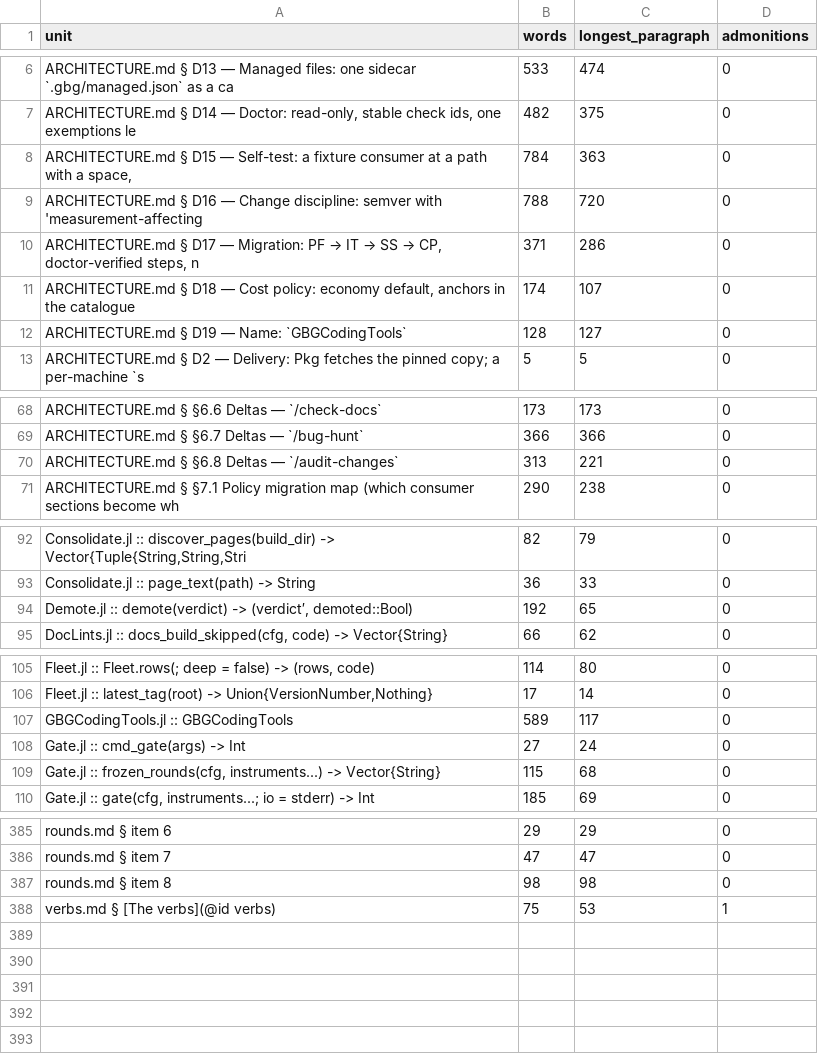
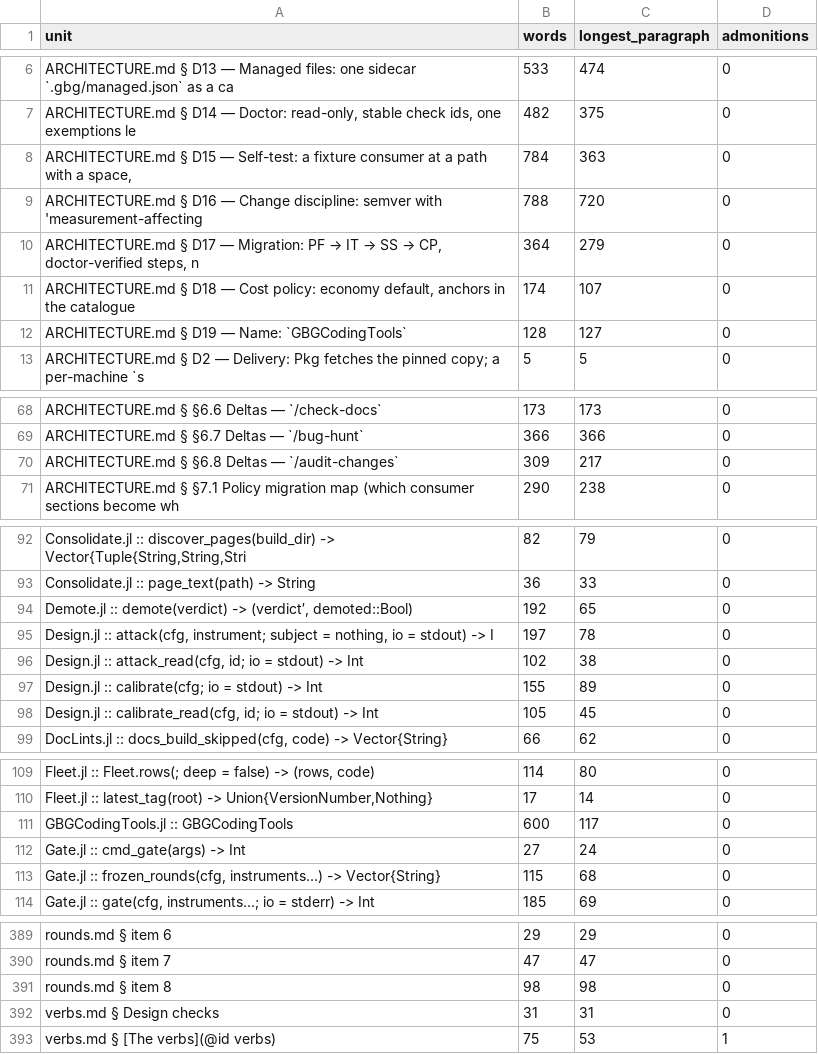
Before and after one commit to GrigorySarnitsky/GBGCodingTools.jl, a CSV file: docs/prose_shape.csv, drawn as a sheet; only a part is shown, gaps mark what is left out.

```diff
--- a/docs/prose_shape.csv
+++ b/docs/prose_shape.csv
@@ -9,3 +9,3 @@ unit,words,longest_paragraph,admonitions
 "ARCHITECTURE.md § D16 — Change discipline: semver with 'measurement-affecting ",788,720,0
-"ARCHITECTURE.md § D17 — Migration: PF → IT → SS → CP, doctor-verified steps, n",371,286,0
+"ARCHITECTURE.md § D17 — Migration: PF → IT → SS → CP, doctor-verified steps, n",364,279,0
 "ARCHITECTURE.md § D18 — Cost policy: economy default, anchors in the catalogue",174,107,0
@@ -69,3 +69,3 @@ unit,words,longest_paragraph,admonitions
 "ARCHITECTURE.md § §6.7 Deltas — `/bug-hunt`",366,366,0
-"ARCHITECTURE.md § §6.8 Deltas — `/audit-changes`",313,221,0
+"ARCHITECTURE.md § §6.8 Deltas — `/audit-changes`",309,217,0
 "ARCHITECTURE.md § §7.1 Policy migration map (which consumer sections become wh",290,238,0
@@ -94,2 +94,6 @@ unit,words,longest_paragraph,admonitions
 "Demote.jl :: demote(verdict) -> (verdict′, demoted::Bool)",192,65,0
+"Design.jl :: attack(cfg, instrument; subject = nothing, io = stdout) -> I",197,78,0
+"Design.jl :: attack_read(cfg, id; io = stdout) -> Int",102,38,0
+"Design.jl :: calibrate(cfg; io = stdout) -> Int",155,89,0
+"Design.jl :: calibrate_read(cfg, id; io = stdout) -> Int",105,45,0
 "DocLints.jl :: docs_build_skipped(cfg, code) -> Vector{String}",66,62,0
@@ -106,3 +110,3 @@ unit,words,longest_paragraph,admonitions
 "Fleet.jl :: latest_tag(root) -> Union{VersionNumber,Nothing}",17,14,0
-"GBGCodingTools.jl :: GBGCodingTools",589,117,0
+"GBGCodingTools.jl :: GBGCodingTools",600,117,0
 "Gate.jl :: cmd_gate(args) -> Int",27,24,0
@@ -387,2 +391,3 @@ unit,words,longest_paragraph,admonitions
 "rounds.md § item 8",98,98,0
+"verbs.md § Design checks",31,31,0
 "verbs.md § [The verbs](@id verbs)",75,53,1
```
Also changed, not shown: 20 other files.
